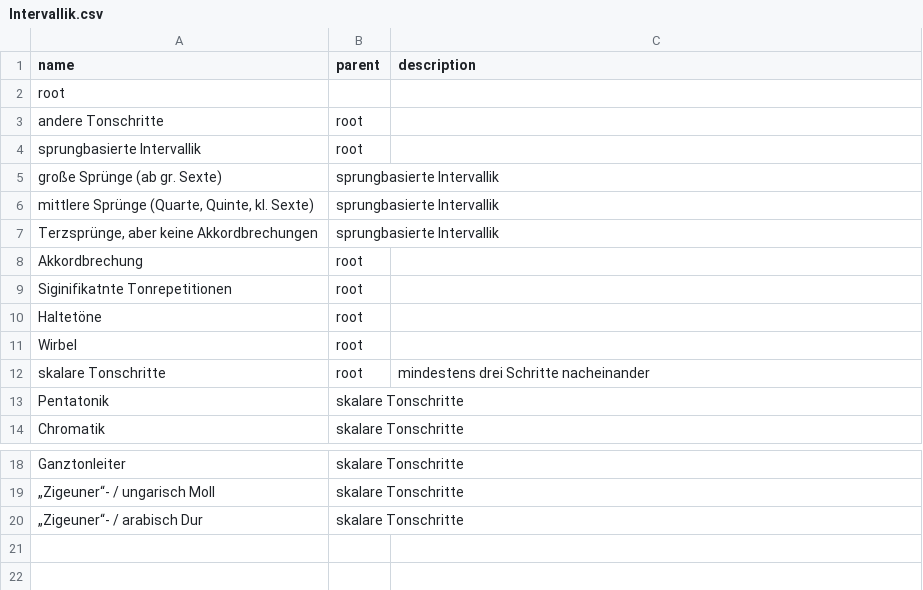
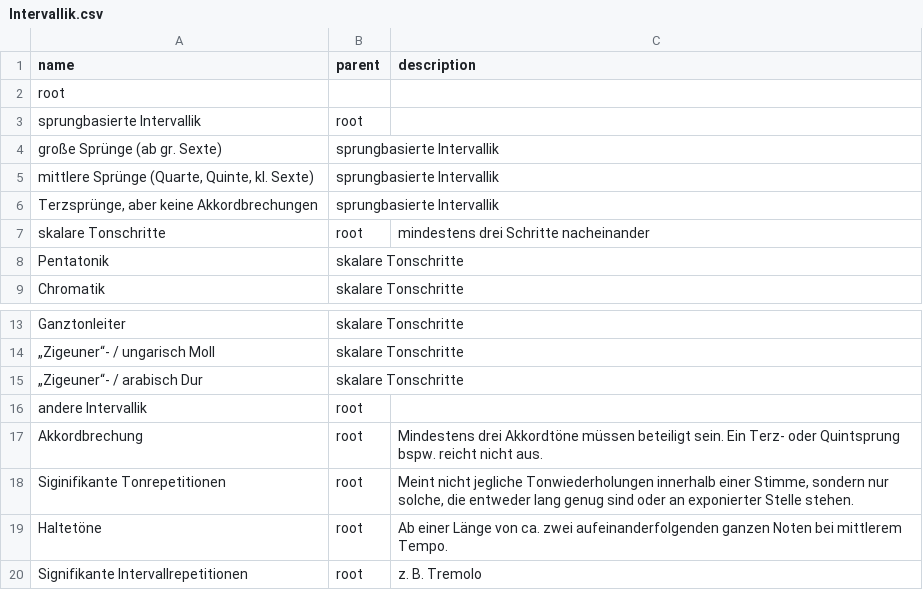
Before and after one commit to Muster-Suchen-und-Erkennen/muse-for-music, a CSV file: taxonomies/Intervallik.csv, drawn as a sheet; only a part is shown, gaps mark what is left out; removed rows and columns are numbered as before the commit, all else as after; the diff names each change by its address in the sheet, - before the commit and + after, or states it on an @@ line.

```diff
--- a/taxonomies/Intervallik.csv
+++ b/taxonomies/Intervallik.csv
-row 3: andere Tonschritte | root
-row 8: Akkordbrechung | root
-row 9: Siginifikatnte Tonrepetitionen | root
-row 10: Haltetöne | root
-row 11: Wirbel | root
+row 16: andere Intervallik | root
+row 17: Akkordbrechung | root | Mindestens drei Akkordtöne müssen beteiligt sein. Ein Terz- oder Quintsprung bspw. reicht nicht aus.
+row 18: Siginifikante Tonrepetitionen | root | Meint nicht jegliche Tonwiederholungen innerhalb einer Stimme, sondern nur solche, die entweder lang genug sind oder an exponierter Stelle stehen.
+row 19: Haltetöne | root | Ab einer Länge von ca. zwei aufeinanderfolgenden ganzen Noten bei mittlerem Tempo.
+row 20: Signifikante Intervallrepetitionen | root | z. B. Tremolo
```
Also changed, not shown: taxonomies/HarmonischeEntwicklung.csv, taxonomies/Instrument.csv, 54 other files.
